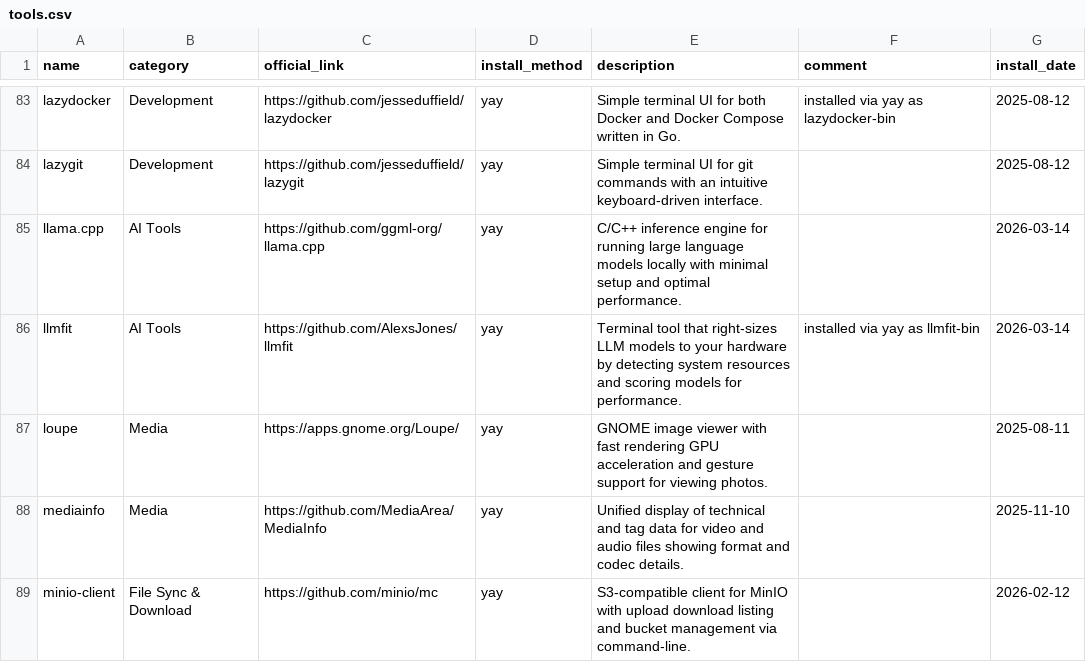
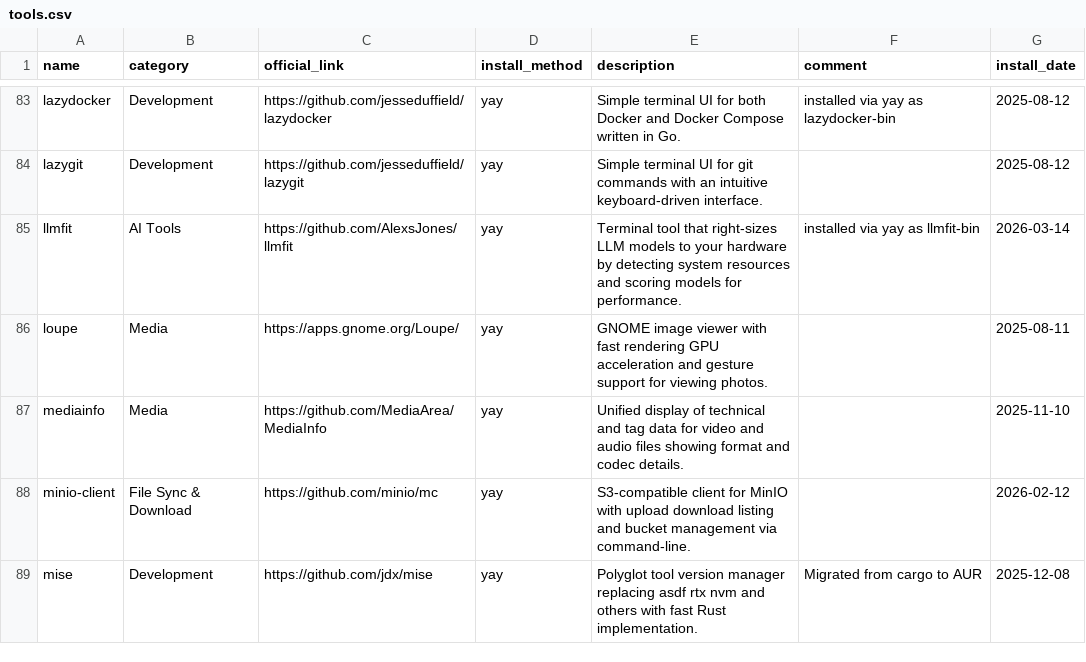
Before and after one commit to hsablonniere/tools, a CSV file: tools.csv, drawn as a sheet; only a part is shown, gaps mark what is left out; the shorter side is filled out with more unchanged rows.

Commit message:
remove(llama-cpp): C++ engine without the convenience layer

```diff
--- a/tools.csv
+++ b/tools.csv
@@ -84,3 +84,2 @@ lazydocker,Development,https://github.com/jesseduffield/lazydocker,yay,Simple te
 lazygit,Development,https://github.com/jesseduffield/lazygit,yay,Simple terminal UI for git commands with an intuitive keyboard-driven interface.,,2025-08-12
-llama.cpp,AI Tools,https://github.com/ggml-org/llama.cpp,yay,C/C++ inference engine for running large language models locally with minimal setup and optimal performance.,,2026-03-14
 llmfit,AI Tools,https://github.com/AlexsJones/llmfit,yay,Terminal tool that right-sizes LLM models to your hardware by detecting system resources and scoring models for performance.,installed via yay as llmfit-bin,2026-03-14
```
